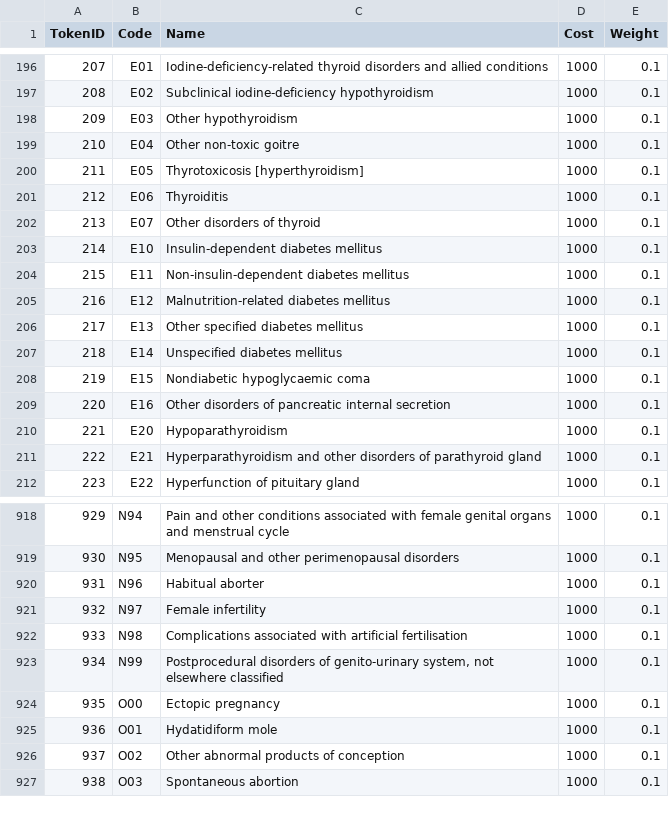
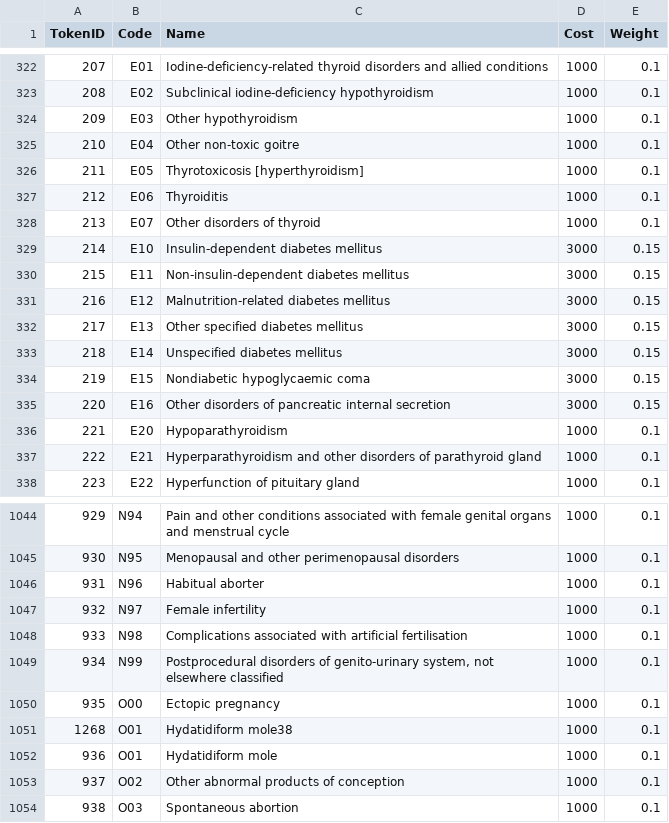
Before and after one commit to mrc-ide/Delfino, a CSV file: dummy_disease_params.csv, drawn as a sheet; only a part is shown, gaps mark what is left out; the diff covers the shown part only.

```diff
--- a/dummy_disease_params.csv
+++ b/dummy_disease_params.csv
@@ -202,9 +328,9 @@ TokenID,Code,Name,Cost,Weight
 213,E07,Other disorders of thyroid,1000,0.1
-214,E10,Insulin-dependent diabetes mellitus,1000,0.1
-215,E11,Non-insulin-dependent diabetes mellitus,1000,0.1
-216,E12,Malnutrition-related diabetes mellitus,1000,0.1
-217,E13,Other specified diabetes mellitus,1000,0.1
-218,E14,Unspecified diabetes mellitus,1000,0.1
-219,E15,Nondiabetic hypoglycaemic coma,1000,0.1
-220,E16,Other disorders of pancreatic internal secretion,1000,0.1
+214,E10,Insulin-dependent diabetes mellitus,3000,0.15
+215,E11,Non-insulin-dependent diabetes mellitus,3000,0.15
+216,E12,Malnutrition-related diabetes mellitus,3000,0.15
+217,E13,Other specified diabetes mellitus,3000,0.15
+218,E14,Unspecified diabetes mellitus,3000,0.15
+219,E15,Nondiabetic hypoglycaemic coma,3000,0.15
+220,E16,Other disorders of pancreatic internal secretion,3000,0.15
 221,E20,Hypoparathyroidism,1000,0.1
@@ -924,2 +1050,3 @@ TokenID,Code,Name,Cost,Weight
 935,O00,Ectopic pregnancy,1000,0.1
+1268,O01,Hydatidiform mole38,1000,0.1
 936,O01,Hydatidiform mole,1000,0.1
```
Also changed, not shown: 1 added row and 125 moved rows elsewhere in this file, 2 other files.
